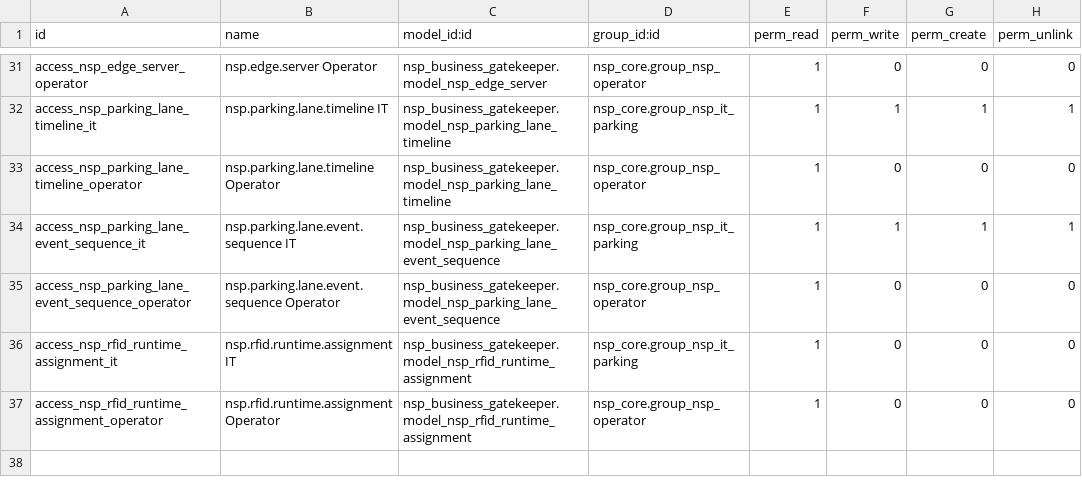
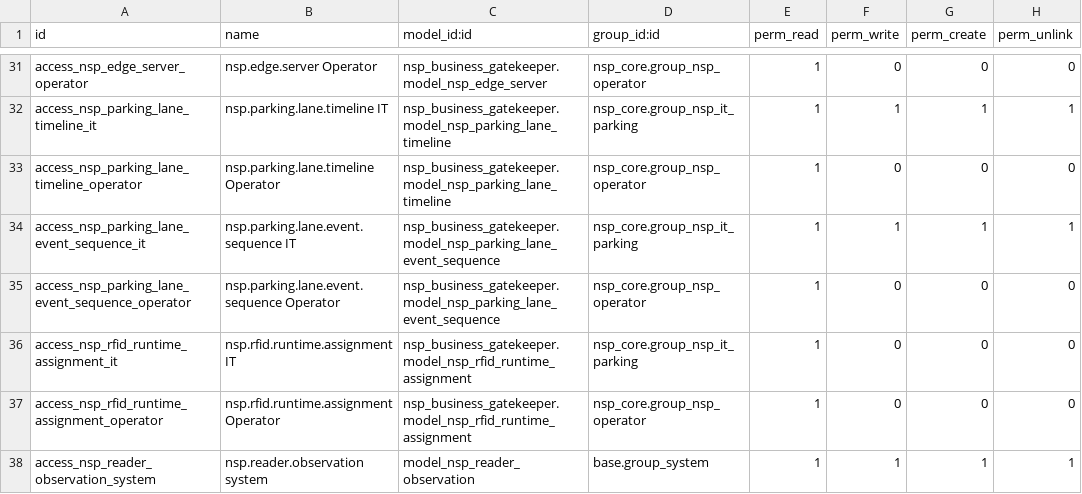
Before and after one commit to TrongTinTon/NSP-Edge-Server, a CSV file: nsp_edge_business_runtime/extra-addons/nsp_business_gatekeeper/security/ir.model.access.csv, drawn as a sheet; only a part is shown, gaps mark what is left out; the diff names each change by its address in the sheet, - before the commit and + after, or states it on an @@ line.

```diff
--- a/nsp_edge_business_runtime/extra-addons/nsp_business_gatekeeper/security/ir.model.access.csv
+++ b/nsp_edge_business_runtime/extra-addons/nsp_business_gatekeeper/security/ir.model.access.csv
+row 38: access_nsp_reader_observation_system | nsp.reader.observation system | model_nsp_reader_observation | base.group_system | 1 | 1 | 1 | 1
```
Also changed, not shown: 11 other files.
